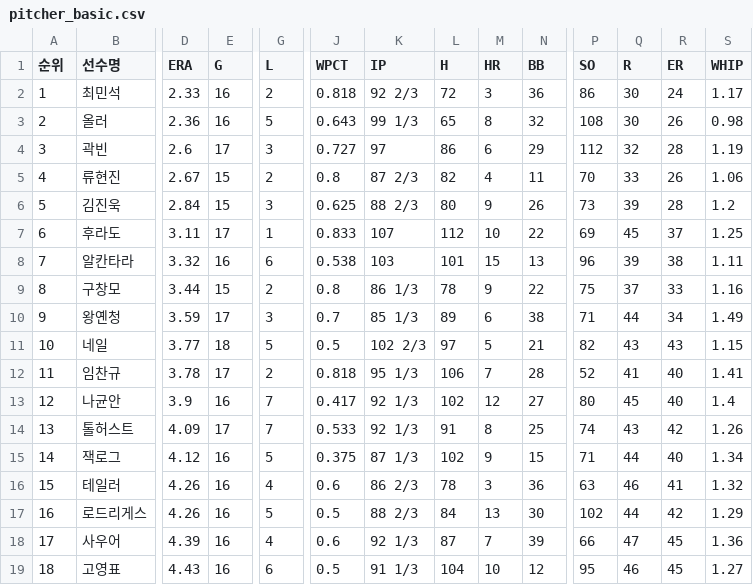
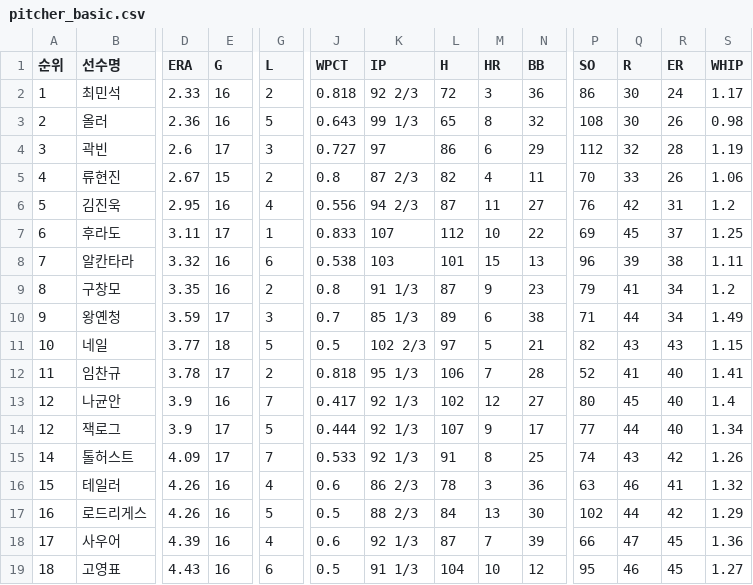
Before and after one commit to yruserious/kbo-fangraphs-v4, a CSV file: data_raw/2026_kbo_official/pitcher_basic.csv, drawn as a sheet; only a part is shown, gaps mark what is left out; removed rows and columns are numbered as before the commit, all else as after; rows hold the shown columns only; the diff covers the shown part only; the diff names each change by its address in the sheet, - before the commit and + after, or states it on an @@ line.

```diff
--- a/data_raw/2026_kbo_official/pitcher_basic.csv
+++ b/data_raw/2026_kbo_official/pitcher_basic.csv
-D6 (ERA): 2.84
+D6 (ERA): 2.95
-E6 (G): 15
+E6 (G): 16
-G6 (L): 3
+G6 (L): 4
-J6 (WPCT): 0.625
+J6 (WPCT): 0.556
-K6 (IP): 88 2/3
+K6 (IP): 94 2/3
-L6 (H): 80
+L6 (H): 87
-M6 (HR): 9
+M6 (HR): 11
-N6 (BB): 26
+N6 (BB): 27
-P6 (SO): 73
+P6 (SO): 76
-Q6 (R): 39
+Q6 (R): 42
-R6 (ER): 28
+R6 (ER): 31
-D9 (ERA): 3.44
+D9 (ERA): 3.35
-E9 (G): 15
+E9 (G): 16
-K9 (IP): 86 1/3
+K9 (IP): 91 1/3
-L9 (H): 78
+L9 (H): 87
-N9 (BB): 22
+N9 (BB): 23
-P9 (SO): 75
+P9 (SO): 79
-Q9 (R): 37
+Q9 (R): 41
-R9 (ER): 33
+R9 (ER): 34
-S9 (WHIP): 1.16
+S9 (WHIP): 1.2
+row 14: 12 | 잭로그 | 3.9 | 17 | 5 | 0.444 | 92 1/3 | 107 | 9 | 17 | 77 | 44 | 40 | 1.34
-A15 (순위): 13
+A15 (순위): 14
-row 15: 14 | 잭로그 | 4.12 | 16 | 5 | 0.375 | 87 1/3 | 102 | 9 | 15 | 71 | 44 | 40 | 1.34
```
Also changed, not shown: 28 edited cells elsewhere in this file, data_raw/2026_kbo_official/defense_basic.csv, data_raw/2026_kbo_official/hitter_basic1.csv, 2 other files.
